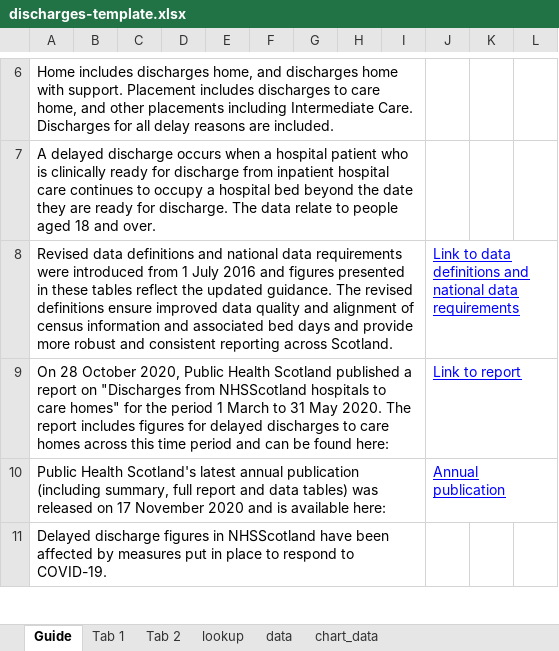
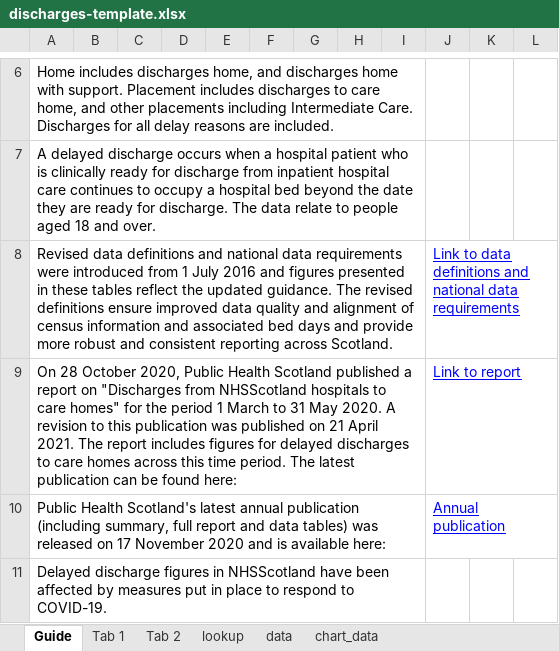
Before and after one commit to Public-Health-Scotland/delayed-discharges-monthly, an Excel workbook: templates/discharges-template.xlsx, sheet Guide, drawn as a sheet; only a part is shown, gaps mark what is left out; values as stored, in another font and other column widths than the file's, no borders; charts and pictures not drawn; the diff names each change by its address in the sheet, - before the commit and + after, or states it on an @@ line.

Commit message:
Update text for care home report

```diff
--- a/templates/discharges-template.xlsx (sheet Guide)
+++ b/templates/discharges-template.xlsx (sheet Guide)
-A9: …May 2020. The report includes figures for delayed discharges to care homes across this time period and can be…
+A9: …May 2020. A revision to this publication was published on 21 April 2021. The report includes figures for delayed discharges to care homes across this time period. The latest publication can be…
```
Also changed, not shown: charts or pictures.
